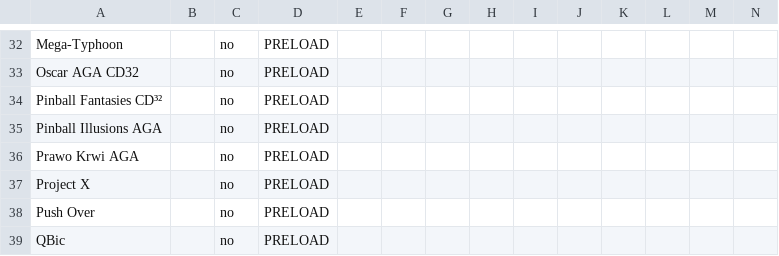
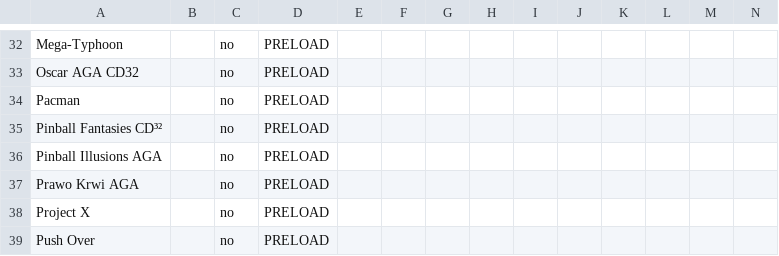
Before and after one commit to jotd666/amiga68ktools, a CSV file: compilation_maker/miss_gameinfo.csv, drawn as a sheet; only a part is shown, gaps mark what is left out; the shorter side is filled out with more unchanged rows; rows hold the shown columns only; the diff names each change by its address in the sheet, - before the commit and + after, or states it on an @@ line.

Commit message:
added features to bitplanelib for pacman

```diff
--- a/compilation_maker/miss_gameinfo.csv
+++ b/compilation_maker/miss_gameinfo.csv
+row 34: Pacman |  | no | PRELOAD
```
Also changed, not shown: 1 other file.
